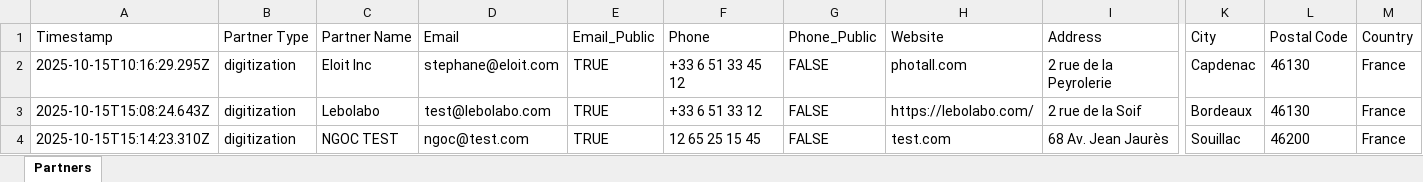
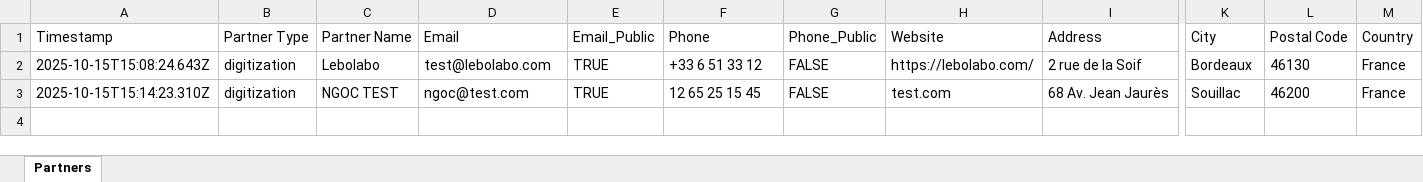
Before and after one commit to stephane46/MEMOPYK-V4, an Excel workbook: partner-submissions.xlsx, sheet Partners, drawn as a sheet; only a part is shown, gaps mark what is left out; values as stored, in another font and other column widths than the file's, no borders; rows hold the shown columns only; the diff names each change by its address in the sheet, - before the commit and + after, or states it on an @@ line.

```diff
--- a/partner-submissions.xlsx (sheet Partners)
+++ b/partner-submissions.xlsx (sheet Partners)
-row 2: 2025-10-15T10:16:29.295Z | digitization | Eloit Inc | stephane@eloit.com | TRUE | +33 6 51 33 45 12 | FALSE | photall.com | 2 rue de la Peyrolerie | Capdenac | 46130 | France
```
